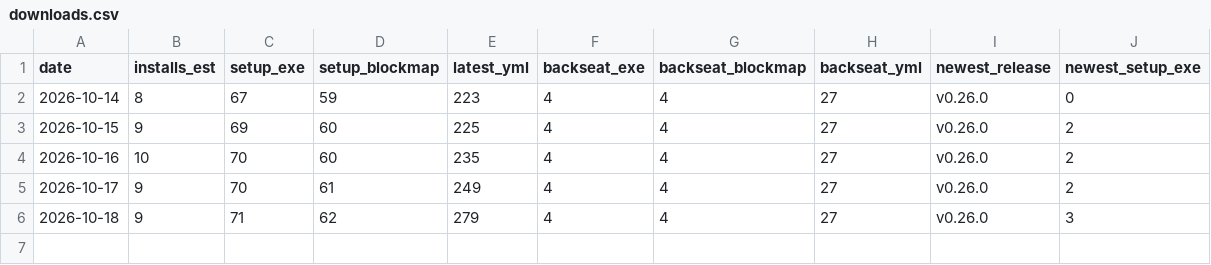
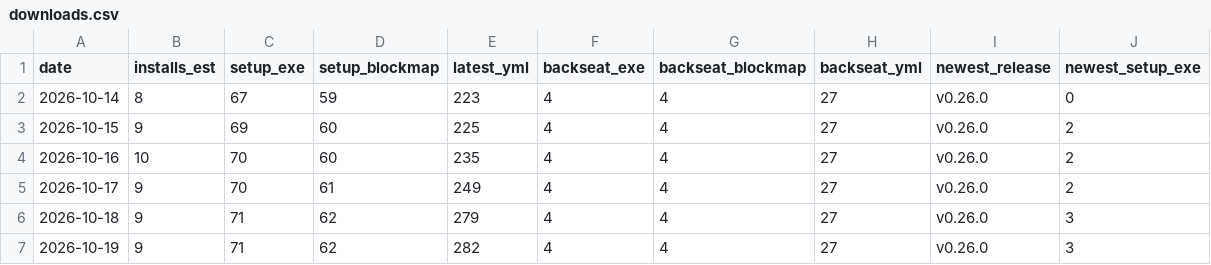
Before and after one commit to ToyYoda/stintview, a CSV file: docs/downloads.csv, drawn as a sheet; the diff names each change by its address in the sheet, - before the commit and + after, or states it on an @@ line.

```diff
--- a/docs/downloads.csv
+++ b/docs/downloads.csv
+row 7: 2026-10-19 | 9 | 71 | 62 | 282 | 4 | 4 | 27 | v0.26.0 | 3
```
